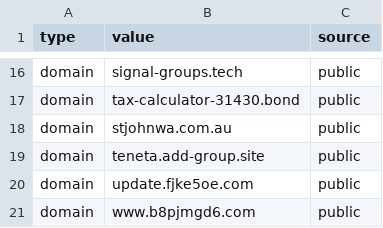
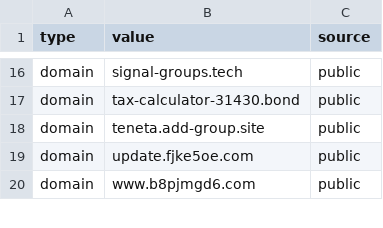
Before and after one commit to miltonstjohnwa/ThreatHuntMSOSINT, a CSV file: WeeklyOSINTHighlights24February2025.csv, drawn as a sheet; only a part is shown, gaps mark what is left out.

Commit message:
Update WeeklyOSINTHighlights24February2025.csv

```diff
--- a/WeeklyOSINTHighlights24February2025.csv
+++ b/WeeklyOSINTHighlights24February2025.csv
@@ -17,3 +17,2 @@ domain,signal-groups.tech,public
 domain,tax-calculator-31430.bond,public
-domain,stjohnwa.com.au,public
 domain,teneta.add-group.site,public
```
